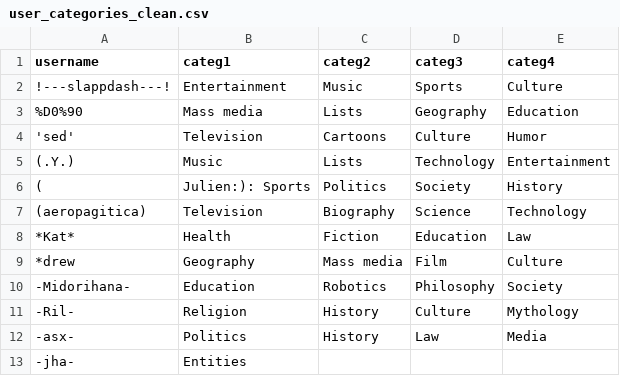
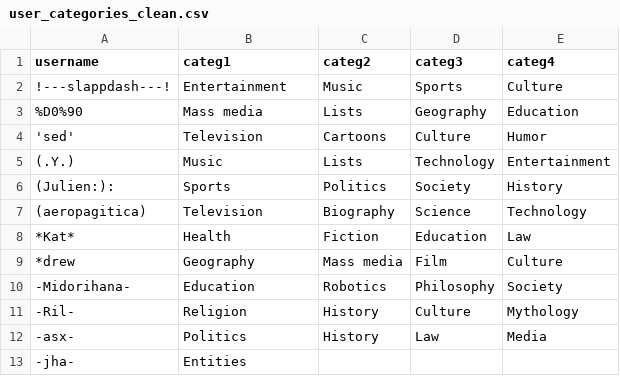
Before and after one commit to epfl-ada/ada-2024-project-supercoolteamname2024, a CSV file: data/user_categories_clean.csv, drawn as a sheet; only a part is shown.

Commit message:
Update user_categories_clean.csv

```diff
--- a/data/user_categories_clean.csv
+++ b/data/user_categories_clean.csv
@@ -5,3 +5,3 @@ username,categ1,categ2,categ3,categ4
 (.Y.),Music,Lists,Technology,Entertainment
-(,Julien:): Sports,Politics,Society,History
+(Julien:):, Sports,Politics,Society,History
 (aeropagitica),Television,Biography,Science,Technology
```
